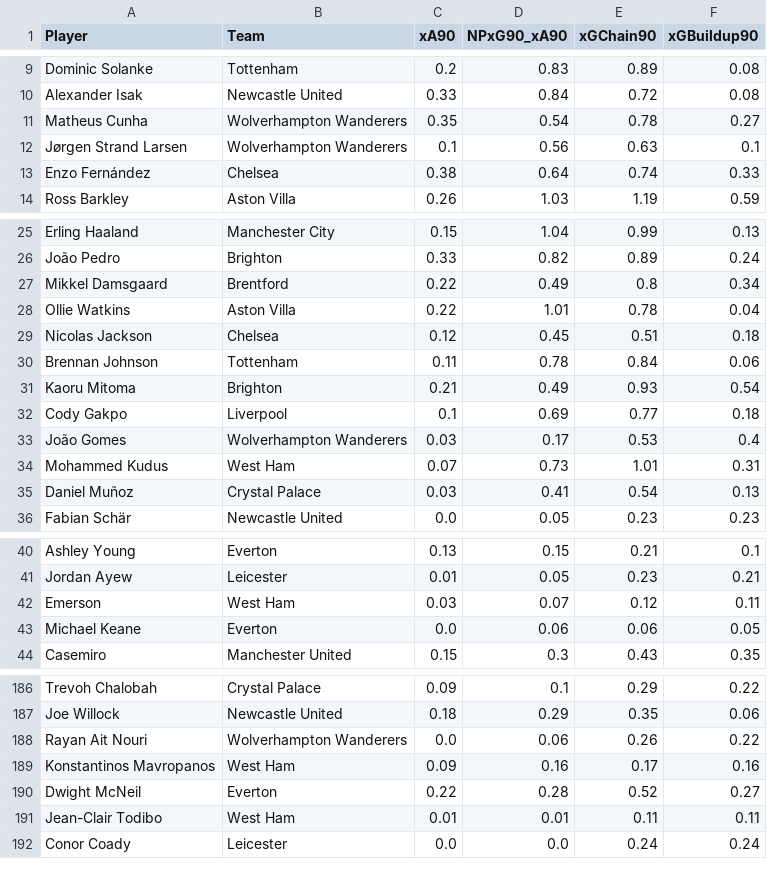
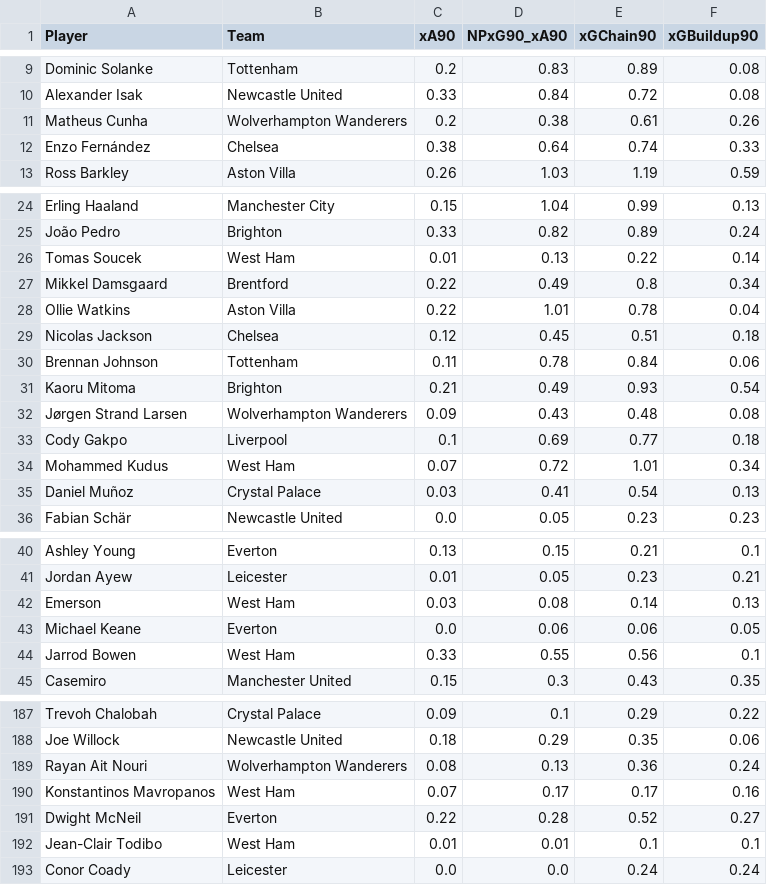
Before and after one commit to oforiik/fpl-assistant, a CSV file: data/form_stats.csv, drawn as a sheet; only a part is shown, gaps mark what is left out; the diff covers the shown part only.

Commit message:
Update CSV files with daily data

```diff
--- a/data/form_stats.csv
+++ b/data/form_stats.csv
@@ -10,4 +10,3 @@ Dominic Solanke,Tottenham,0.2,0.83,0.89,0.08
 Alexander Isak,Newcastle United,0.33,0.84,0.72,0.08
-Matheus Cunha,Wolverhampton Wanderers,0.35,0.54,0.78,0.27
-Jørgen Strand Larsen,Wolverhampton Wanderers,0.1,0.56,0.63,0.1
+Matheus Cunha,Wolverhampton Wanderers,0.2,0.38,0.61,0.26
 Enzo Fernández,Chelsea,0.38,0.64,0.74,0.33
@@ -26,2 +25,3 @@ Erling Haaland,Manchester City,0.15,1.04,0.99,0.13
 João Pedro,Brighton,0.33,0.82,0.89,0.24
+Tomas Soucek,West Ham,0.01,0.13,0.22,0.14
 Mikkel Damsgaard,Brentford,0.22,0.49,0.8,0.34
@@ -31,5 +31,5 @@ Brennan Johnson,Tottenham,0.11,0.78,0.84,0.06
 Kaoru Mitoma,Brighton,0.21,0.49,0.93,0.54
+Jørgen Strand Larsen,Wolverhampton Wanderers,0.09,0.43,0.48,0.08
 Cody Gakpo,Liverpool,0.1,0.69,0.77,0.18
-João Gomes,Wolverhampton Wanderers,0.03,0.17,0.53,0.4
-Mohammed Kudus,West Ham,0.07,0.73,1.01,0.31
+Mohammed Kudus,West Ham,0.07,0.72,1.01,0.34
 Daniel Muñoz,Crystal Palace,0.03,0.41,0.54,0.13
@@ -41,4 +41,5 @@ Ashley Young,Everton,0.13,0.15,0.21,0.1
 Jordan Ayew,Leicester,0.01,0.05,0.23,0.21
-Emerson,West Ham,0.03,0.07,0.12,0.11
+Emerson,West Ham,0.03,0.08,0.14,0.13
 Michael Keane,Everton,0.0,0.06,0.06,0.05
+Jarrod Bowen,West Ham,0.33,0.55,0.56,0.1
 Casemiro,Manchester United,0.15,0.3,0.43,0.35
@@ -187,6 +188,6 @@ Trevoh Chalobah,Crystal Palace,0.09,0.1,0.29,0.22
 Joe Willock,Newcastle United,0.18,0.29,0.35,0.06
-Rayan Ait Nouri,Wolverhampton Wanderers,0.0,0.06,0.26,0.22
-Konstantinos Mavropanos,West Ham,0.09,0.16,0.17,0.16
+Rayan Ait Nouri,Wolverhampton Wanderers,0.08,0.13,0.36,0.24
+Konstantinos Mavropanos,West Ham,0.07,0.17,0.17,0.16
 Dwight McNeil,Everton,0.22,0.28,0.52,0.27
-Jean-Clair Todibo,West Ham,0.01,0.01,0.11,0.11
+Jean-Clair Todibo,West Ham,0.01,0.01,0.1,0.1
 Conor Coady,Leicester,0.0,0.0,0.24,0.24
```
Also changed, not shown: 2 added rows, 4 removed rows and 46 edited cells elsewhere in this file, data/season_stats.csv.
